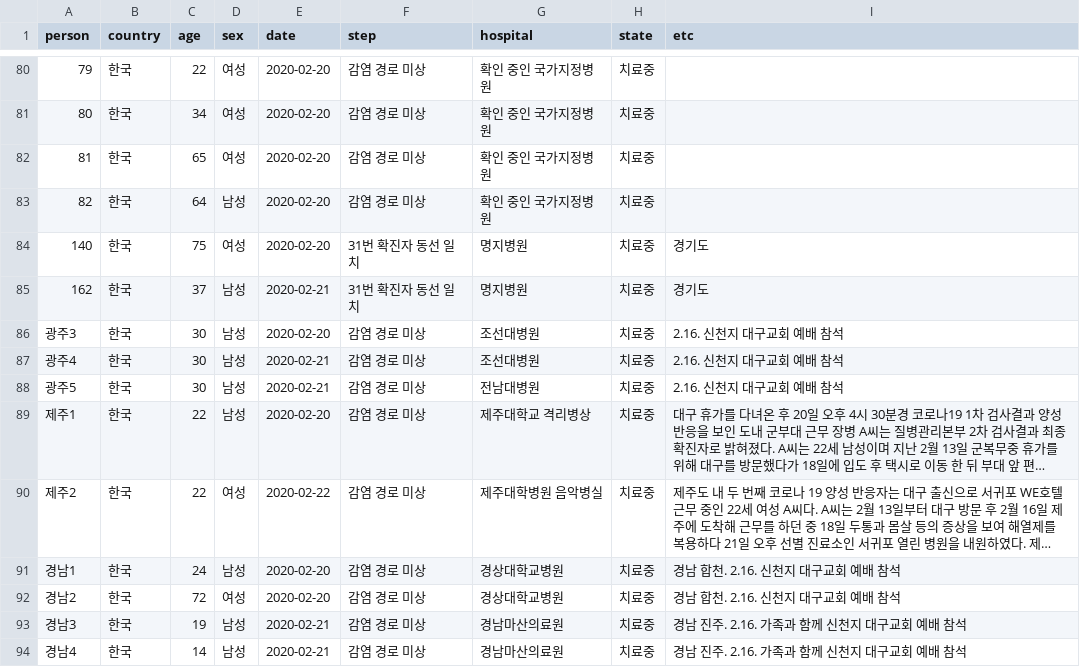
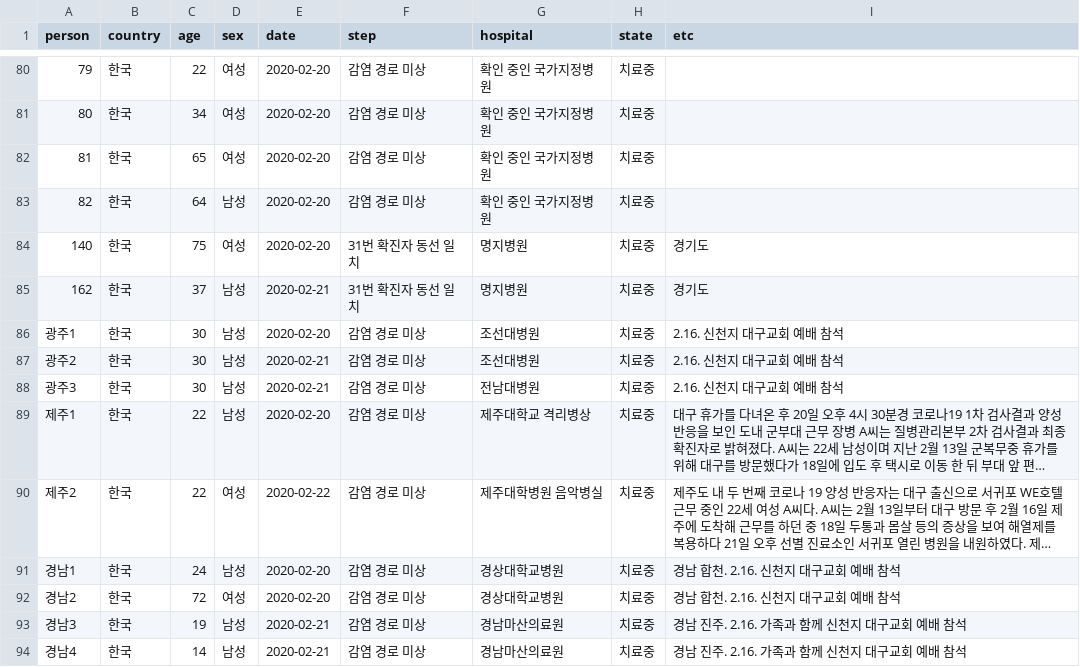
Before and after one commit to soorichu/coronako, a CSV file: public/file/people.csv, drawn as a sheet; only a part is shown, gaps mark what is left out; long unchanged cells end in …; the diff names each change by its address in the sheet, - before the commit and + after, or states it on an @@ line.

```diff
--- a/public/file/people.csv
+++ b/public/file/people.csv
-A86 (person): 광주3
+A86 (person): 광주1
-A87 (person): 광주4
+A87 (person): 광주2
-A88 (person): 광주5
+A88 (person): 광주3
```
Also changed, not shown: public/file/position.csv, 7 other files.
